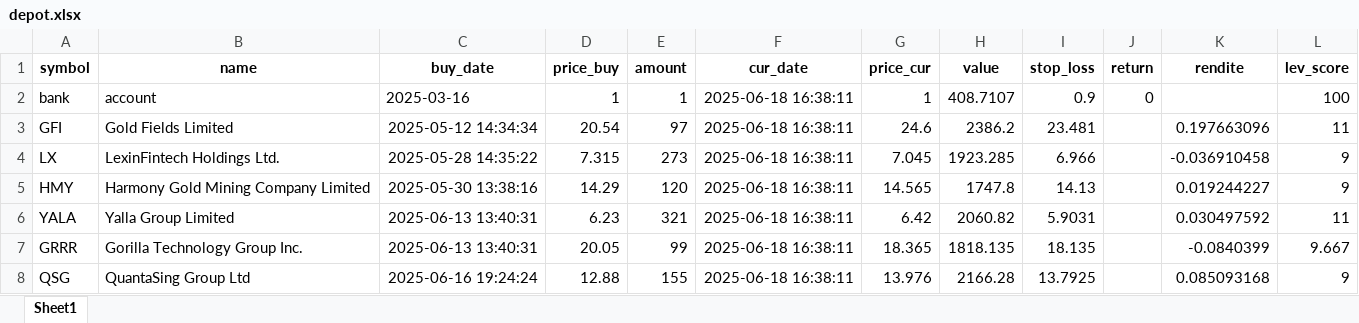
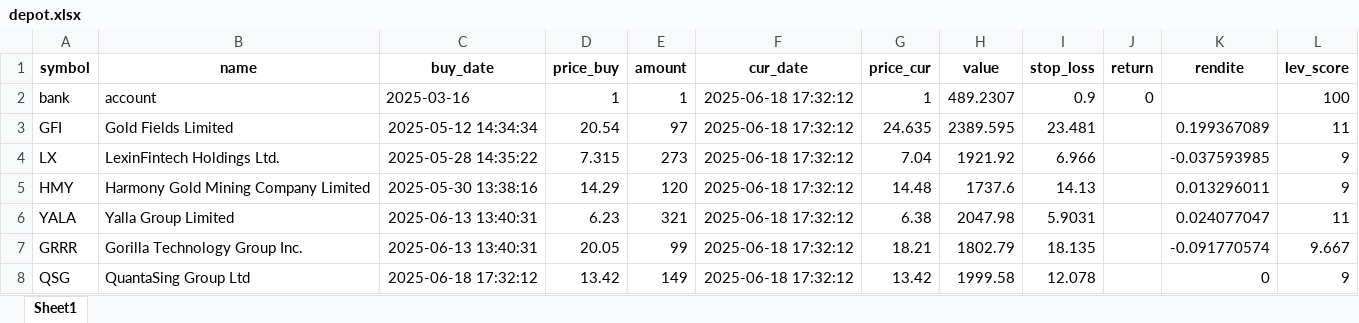
Before and after one commit to ThorstenBLN/data_stocks, an Excel workbook: data/depot.xlsx, sheet Sheet1, drawn as a sheet; values as stored, in another font and other column widths than the file's, no borders; the diff names each change by its address in the sheet, - before the commit and + after, or states it on an @@ line.

```diff
--- a/data/depot.xlsx (sheet Sheet1)
+++ b/data/depot.xlsx (sheet Sheet1)
-F2:F8 (cur_date): 2025-06-18 16:38:11
+F2:F8 (cur_date): 2025-06-18 17:32:12
-H2 (value): 408.7107
+H2 (value): 489.2307
-G3 (price_cur): 24.6
+G3 (price_cur): 24.635
-H3 (value): 2386.2
+H3 (value): 2389.595
-K3 (rendite): 0.197663096
+K3 (rendite): 0.199367089
-G4 (price_cur): 7.045
+G4 (price_cur): 7.04
-H4 (value): 1923.285
+H4 (value): 1921.92
-K4 (rendite): -0.036910458
+K4 (rendite): -0.037593985
-G5 (price_cur): 14.565
+G5 (price_cur): 14.48
-H5 (value): 1747.8
+H5 (value): 1737.6
-K5 (rendite): 0.019244227
+K5 (rendite): 0.013296011
-G6 (price_cur): 6.42
+G6 (price_cur): 6.38
-H6 (value): 2060.82
+H6 (value): 2047.98
-K6 (rendite): 0.030497592
+K6 (rendite): 0.024077047
-G7 (price_cur): 18.365
+G7 (price_cur): 18.21
-H7 (value): 1818.135
+H7 (value): 1802.79
-K7 (rendite): -0.0840399
+K7 (rendite): -0.091770574
-C8 (buy_date): 2025-06-16 19:24:24
+C8 (buy_date): 2025-06-18 17:32:12
-D8 (price_buy): 12.88
+D8 (price_buy): 13.42
-E8 (amount): 155
+E8 (amount): 149
-G8 (price_cur): 13.976
+G8 (price_cur): 13.42
-H8 (value): 2166.28
+H8 (value): 1999.58
-I8 (stop_loss): 13.7925
+I8 (stop_loss): 12.078
-K8 (rendite): 0.085093168
+K8 (rendite): 0
```
Also changed, not shown: data/depot_hist.xlsx, data/transactions.xlsx.
